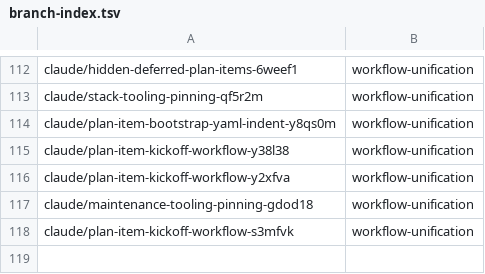
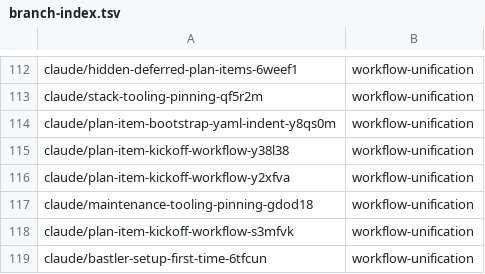
Before and after one commit to AbdelrhmanBassiouny/cognitive_robot_abstract_machine, a TSV file: .claude/personal/plans/_generated/branch-index.tsv, drawn as a sheet; only a part is shown, gaps mark what is left out; the diff names each change by its address in the sheet, - before the commit and + after, or states it on an @@ line.

Commit message:
Update plan manifest for workflow-unification

```diff
--- a/.claude/personal/plans/_generated/branch-index.tsv
+++ b/.claude/personal/plans/_generated/branch-index.tsv
+row 119: claude/bastler-setup-first-time-6tfcun | workflow-unification
```
Also changed, not shown: 2 other files.
